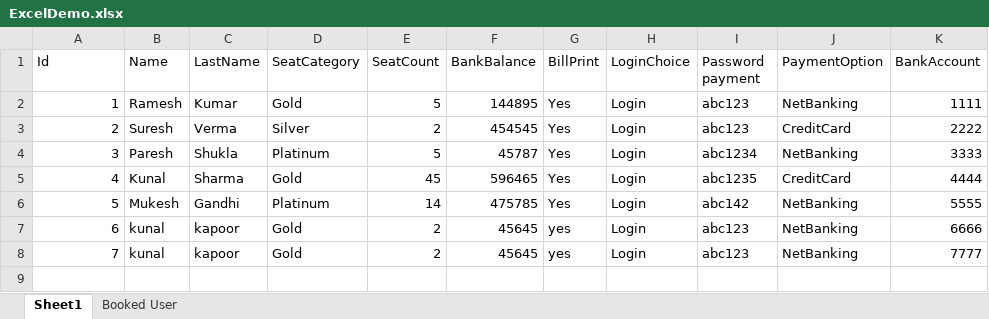
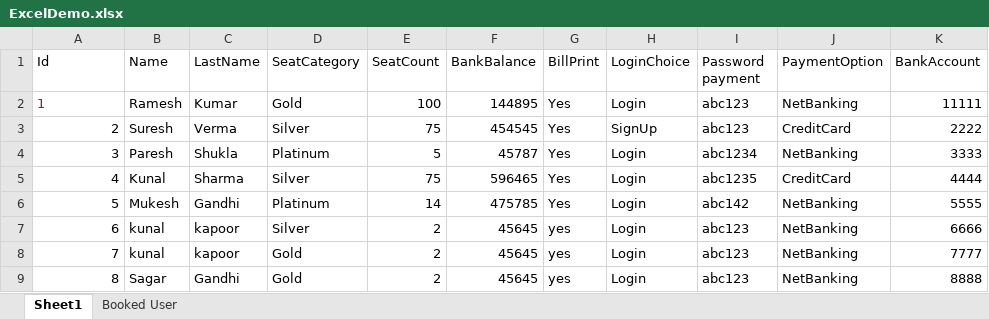
Before and after one commit to rahulisai/bookmyshow, an Excel workbook: ExcelDemo.xlsx, sheet Sheet1, drawn as a sheet; values as stored, in another font and other column widths than the file's, no borders; the diff names each change by its address in the sheet, - before the commit and + after, or states it on an @@ line.

```diff
--- a/ExcelDemo.xlsx (sheet Sheet1)
+++ b/ExcelDemo.xlsx (sheet Sheet1)
@@ A2 text colour: black → #7D2727, alignment: right → left @@
-E2 (SeatCount): 5
+E2 (SeatCount): 100
-K2 (BankAccount): 1111
+K2 (BankAccount): 11111
-E3 (SeatCount): 2
+E3 (SeatCount): 75
-H3 (LoginChoice): Login
+H3 (LoginChoice): SignUp
-D5 (SeatCategory): Gold
+D5 (SeatCategory): Silver
-E5 (SeatCount): 45
+E5 (SeatCount): 75
-D7 (SeatCategory): Gold
+D7 (SeatCategory): Silver
+row 9: 8 | Sagar | Gandhi | Gold | 2 | 45645 | yes | Login | abc123 | NetBanking | 8888
```
Also changed, not shown: sheet Booked User, 27 other files.
